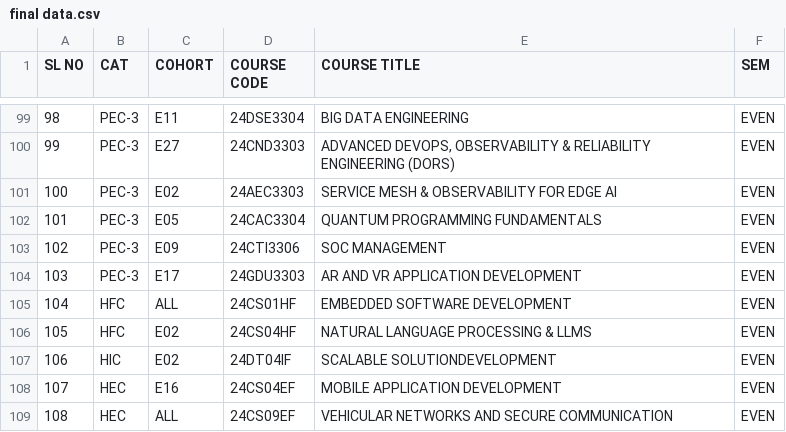
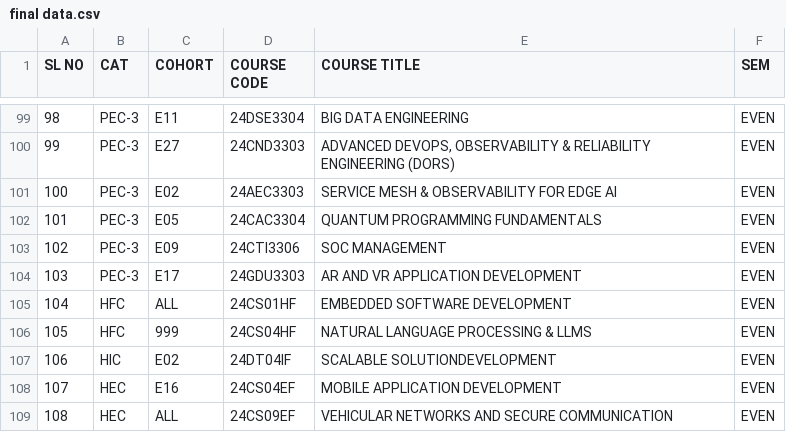
Before and after one commit to klu2300031699/COHORT-DATA, a CSV file: public/final data.csv, drawn as a sheet; only a part is shown, gaps mark what is left out.

```diff
--- a/public/final data.csv
+++ b/public/final data.csv
@@ -105,3 +105,3 @@ SL NO,CAT,COHORT,COURSE CODE,COURSE TITLE,SEM
 104,HFC,ALL,24CS01HF,EMBEDDED SOFTWARE DEVELOPMENT,EVEN
-105,HFC,E02,24CS04HF,NATURAL LANGUAGE PROCESSING & LLMS,EVEN
+105,HFC,999,24CS04HF,NATURAL LANGUAGE PROCESSING & LLMS,EVEN
 106,HIC,E02,24DT04IF,SCALABLE SOLUTIONDEVELOPMENT,EVEN
```
Also changed, not shown: 1 other file.
